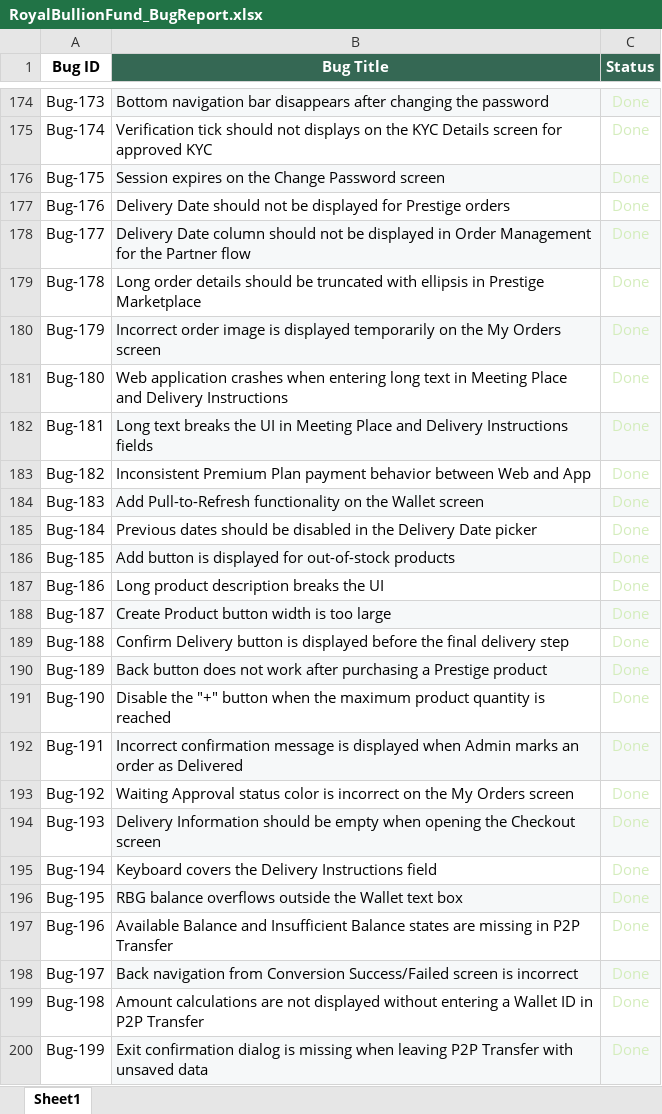
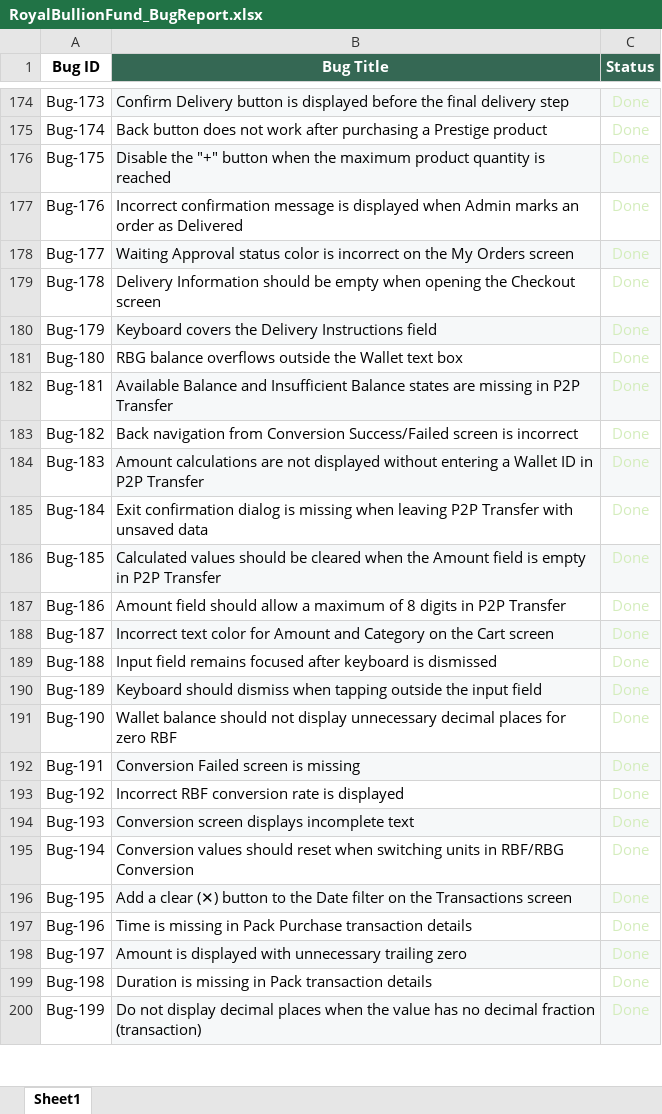
Before and after one commit to rahinanawab/Royal_Bullion_Fund, an Excel workbook: RoyalBullionFund_BugReport.xlsx, sheet Sheet1, drawn as a sheet; only a part is shown, gaps mark what is left out; values as stored, in another font and other column widths than the file's, no borders; charts and pictures and table styles not drawn; the diff covers the shown part only; the diff names each change by its address in the sheet, - before the commit and + after, or states it on an @@ line.

```diff
--- a/RoyalBullionFund_BugReport.xlsx (sheet Sheet1)
+++ b/RoyalBullionFund_BugReport.xlsx (sheet Sheet1)
-B174 (Bug Title): Bottom navigation bar disappears after changing the password
+B174 (Bug Title): Confirm Delivery button is displayed before the final delivery step
-B175 (Bug Title): Verification tick should not displays on the KYC Details screen for approved KYC
+B175 (Bug Title): Back button does not work after purchasing a Prestige product
-B176 (Bug Title): Session expires on the Change Password screen
+B176 (Bug Title): Disable the "+" button when the maximum product quantity is reached
-B177 (Bug Title): Delivery Date should not be displayed for Prestige orders
+B177 (Bug Title): Incorrect confirmation message is displayed when Admin marks an order as Delivered
-B178 (Bug Title): Delivery Date column should not be displayed in Order Management for the Partner flow
+B178 (Bug Title): Waiting Approval status color is incorrect on the My Orders screen
-B179 (Bug Title): Long order details should be truncated with ellipsis in Prestige Marketplace
+B179 (Bug Title): Delivery Information should be empty when opening the Checkout screen
-B180 (Bug Title): Incorrect order image is displayed temporarily on the My Orders screen
+B180 (Bug Title): Keyboard covers the Delivery Instructions field
-B181 (Bug Title): Web application crashes when entering long text in Meeting Place and Delivery Instructions
+B181 (Bug Title): RBG balance overflows outside the Wallet text box
-B182 (Bug Title): Long text breaks the UI in Meeting Place and Delivery Instructions fields
+B182 (Bug Title): Available Balance and Insufficient Balance states are missing in P2P Transfer
-B183 (Bug Title): Inconsistent Premium Plan payment behavior between Web and App
+B183 (Bug Title): Back navigation from Conversion Success/Failed screen is incorrect
-B184 (Bug Title): Add Pull-to-Refresh functionality on the Wallet screen
+B184 (Bug Title): Amount calculations are not displayed without entering a Wallet ID in P2P Transfer
-B185 (Bug Title): Previous dates should be disabled in the Delivery Date picker
+B185 (Bug Title): Exit confirmation dialog is missing when leaving P2P Transfer with unsaved data
-B186 (Bug Title): Add button is displayed for out-of-stock products
+B186 (Bug Title): Calculated values should be cleared when the Amount field is empty in P2P Transfer
-B187 (Bug Title): Long product description breaks the UI
+B187 (Bug Title): Amount field should allow a maximum of 8 digits in P2P Transfer
-B188 (Bug Title): Create Product button width is too large
+B188 (Bug Title): Incorrect text color for Amount and Category on the Cart screen
-B189 (Bug Title): Confirm Delivery button is displayed before the final delivery step
+B189 (Bug Title): Input field remains focused after keyboard is dismissed
-B190 (Bug Title): Back button does not work after purchasing a Prestige product
+B190 (Bug Title): Keyboard should dismiss when tapping outside the input field
-B191 (Bug Title): Disable the "+" button when the maximum product quantity is reached
+B191 (Bug Title): Wallet balance should not display unnecessary decimal places for zero RBF
-B192 (Bug Title): Incorrect confirmation message is displayed when Admin marks an order as Delivered
+B192 (Bug Title): Conversion Failed screen is missing
-B193 (Bug Title): Waiting Approval status color is incorrect on the My Orders screen
+B193 (Bug Title): Incorrect RBF conversion rate is displayed
-B194 (Bug Title): Delivery Information should be empty when opening the Checkout screen
+B194 (Bug Title): Conversion screen displays incomplete text
-B195 (Bug Title): Keyboard covers the Delivery Instructions field
+B195 (Bug Title): Conversion values should reset when switching units in RBF/RBG Conversion
-B196 (Bug Title): RBG balance overflows outside the Wallet text box
+B196 (Bug Title): Add a clear (✕) button to the Date filter on the Transactions screen
-B197 (Bug Title): Available Balance and Insufficient Balance states are missing in P2P Transfer
+B197 (Bug Title): Time is missing in Pack Purchase transaction details
-B198 (Bug Title): Back navigation from Conversion Success/Failed screen is incorrect
+B198 (Bug Title): Amount is displayed with unnecessary trailing zero
-B199 (Bug Title): Amount calculations are not displayed without entering a Wallet ID in P2P Transfer
+B199 (Bug Title): Duration is missing in Pack transaction details
-B200 (Bug Title): Exit confirmation dialog is missing when leaving P2P Transfer with unsaved data
+B200 (Bug Title): Do not display decimal places when the value has no decimal fraction (transaction)
```
Also changed, not shown: 20 removed rows and 229 edited cells elsewhere in this sheet.
